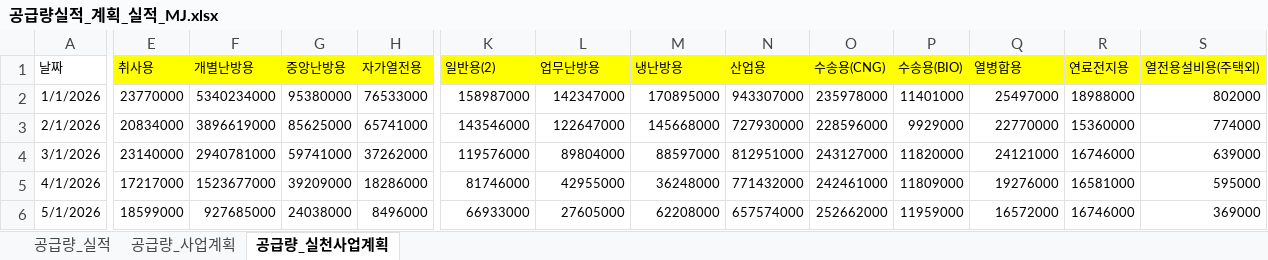
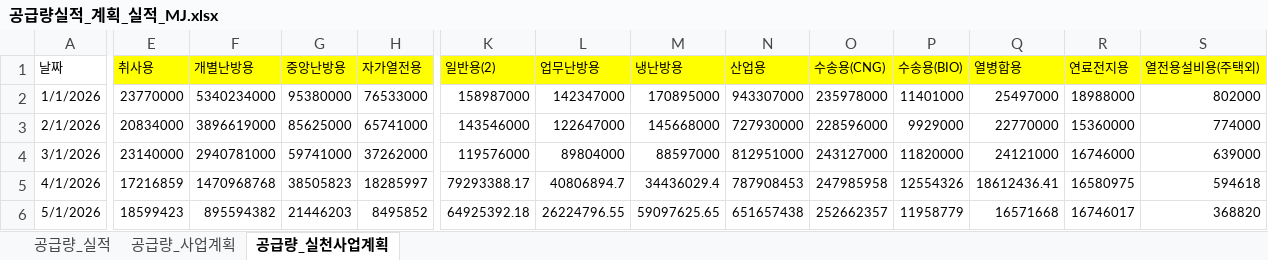
Before and after one commit to Han11112222/Business-Plan-Comparison-Revised-Plan-, an Excel workbook: 공급량실적_계획_실적_MJ.xlsx, sheet 공급량_실천사업계획, drawn as a sheet; only a part is shown, gaps mark what is left out; values as stored, in another font and other column widths than the file's, no borders; table styles not drawn; the diff covers the shown part only; the diff names each change by its address in the sheet, - before the commit and + after, or states it on an @@ line.

Commit message:
Add files via upload

```diff
--- a/공급량실적_계획_실적_MJ.xlsx (sheet 공급량_실천사업계획)
+++ b/공급량실적_계획_실적_MJ.xlsx (sheet 공급량_실천사업계획)
-E5 (취사용): 17217000
+E5 (취사용): 17216859
-F5 (개별난방용): 1523677000
+F5 (개별난방용): 1470968768
-G5 (중앙난방용): 39209000
+G5 (중앙난방용): 38505823
-H5 (자가열전용): 18286000
+H5 (자가열전용): 18285997
-K5 (일반용(2)): 81746000
+K5 (일반용(2)): 79293388.17
-L5 (업무난방용): 42955000
+L5 (업무난방용): 40806894.7
-M5 (냉난방용): 36248000
+M5 (냉난방용): 34436029.4
-N5 (산업용): 771432000
+N5 (산업용): 787908453
-O5 (수송용(CNG)): 242461000
+O5 (수송용(CNG)): 247985958
-P5 (수송용(BIO)): 11809000
+P5 (수송용(BIO)): 12554326
-Q5 (열병합용): 19276000
+Q5 (열병합용): 18612436.41
-R5 (연료전지용): 16581000
+R5 (연료전지용): 16580975
-S5 (열전용설비용(주택외)): 595000
+S5 (열전용설비용(주택외)): 594618
-E6 (취사용): 18599000
+E6 (취사용): 18599423
-F6 (개별난방용): 927685000
+F6 (개별난방용): 895594382
-G6 (중앙난방용): 24038000
+G6 (중앙난방용): 21446203
-H6 (자가열전용): 8496000
+H6 (자가열전용): 8495852
-K6 (일반용(2)): 66933000
+K6 (일반용(2)): 64925392.18
-L6 (업무난방용): 27605000
+L6 (업무난방용): 26224796.55
-M6 (냉난방용): 62208000
+M6 (냉난방용): 59097625.65
-N6 (산업용): 657574000
+N6 (산업용): 651657438
-O6 (수송용(CNG)): 252662000
+O6 (수송용(CNG)): 252662357
-P6 (수송용(BIO)): 11959000
+P6 (수송용(BIO)): 11958779
-Q6 (열병합용): 16572000
+Q6 (열병합용): 16571668
-R6 (연료전지용): 16746000
+R6 (연료전지용): 16746017
-S6 (열전용설비용(주택외)): 369000
+S6 (열전용설비용(주택외)): 368820
```
Also changed, not shown: 100 edited cells elsewhere in this sheet, sheet 공급량_실적.
